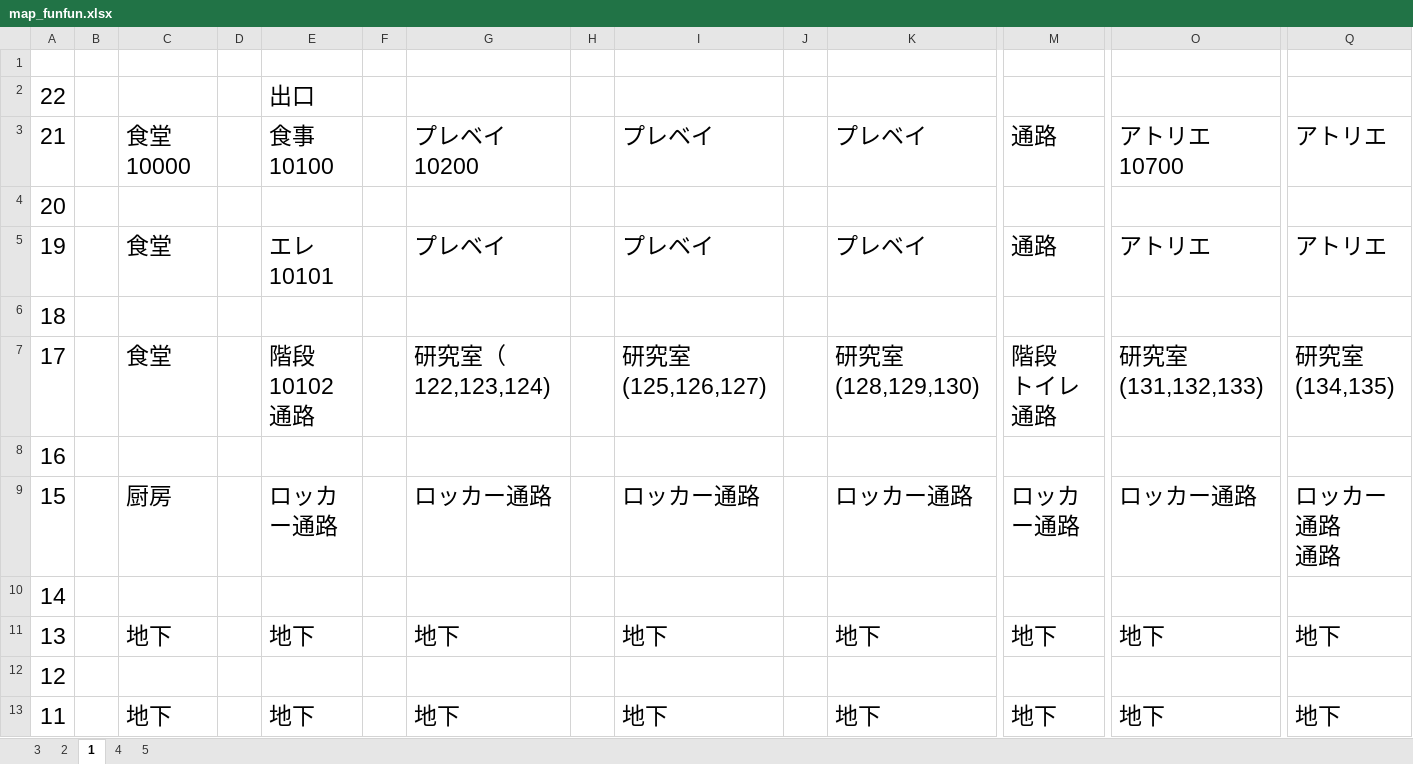
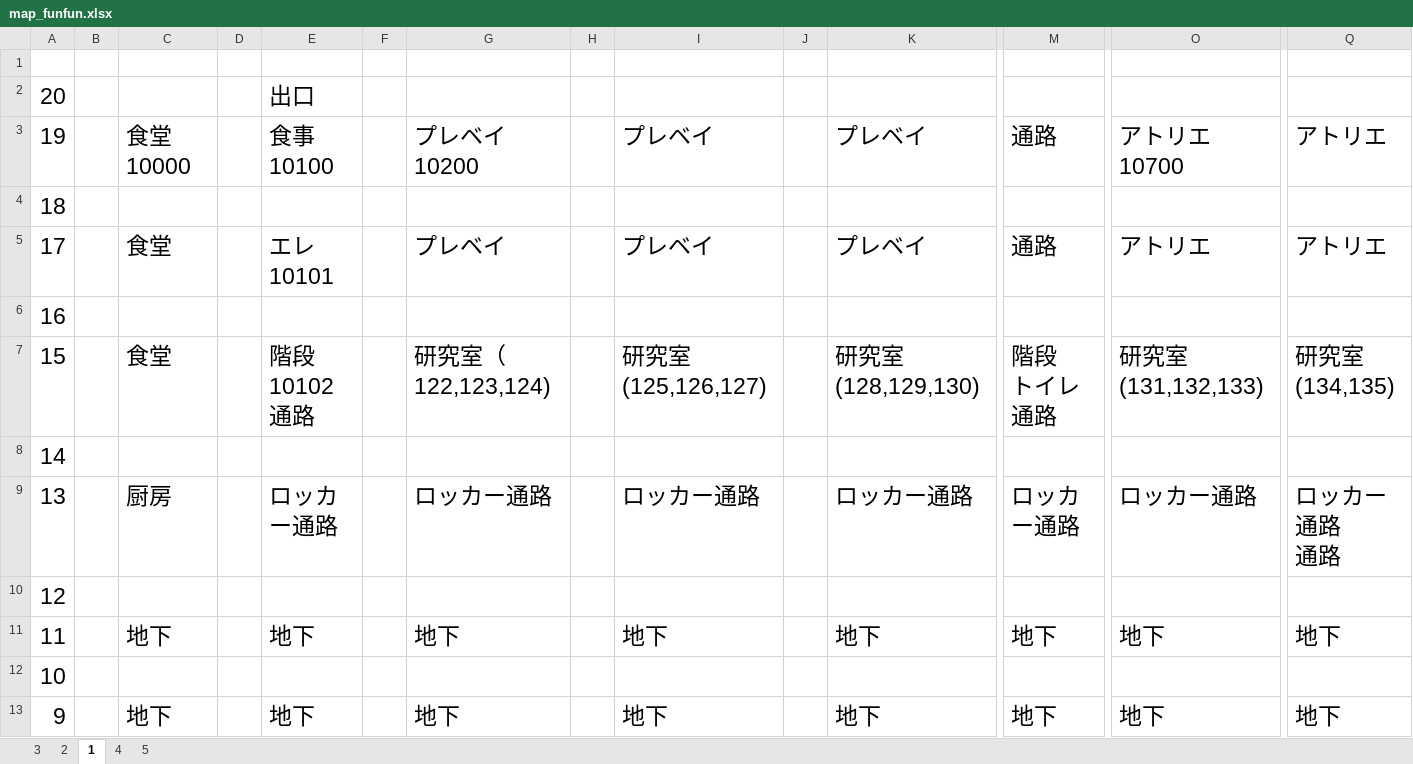
Before and after one commit to tomisuke/FUNCoordinateSystem, an Excel workbook: map_funfun.xlsx, sheet 1, drawn as a sheet; only a part is shown, gaps mark what is left out; the shorter side is filled out with more unchanged rows; values as stored, in another font and other column widths than the file's, no borders; removed rows and columns are numbered as before the commit, all else as after; rows hold the shown columns only; ↵ is a line break in a cell; the diff covers the shown part only; the diff names each change by its address in the sheet, - before the commit and + after, or states it on an @@ line.

```diff
--- a/map_funfun.xlsx (sheet 1)
+++ b/map_funfun.xlsx (sheet 1)
-row 2: 22 |  |  |  | 出口
-row 3: 21 |  | 食堂10000 |  | 食事10100 |  | プレベイ10200 |  | プレベイ |  | プレベイ | 通路 | アトリエ10700 | アトリエ
-E2: (empty)
+E2: 出口
-C3: 食堂
+C3: 食堂10000
-E3: エレ10101
+E3: 食事10100
-G3: プレベイ
+G3: プレベイ10200
-O3: アトリエ
+O3: アトリエ10700
-E5: 階段10102 ↵ 通路
+E5: エレ10101
-G5: 研究室（122,123,124)
+G5: プレベイ
-I5: 研究室(125,126,127)
+I5: プレベイ
-K5: 研究室(128,129,130)
+K5: プレベイ
-M5: 階段 ↵ トイレ ↵ 通路
+M5: 通路
-O5: 研究室(131,132,133)
+O5: アトリエ
-Q5: 研究室(134,135)
+Q5: アトリエ
-C7: 厨房
+C7: 食堂
-E7: ロッカー通路
+E7: 階段10102 ↵ 通路
-G7: ロッカー通路
+G7: 研究室（122,123,124)
-I7: ロッカー通路
+I7: 研究室(125,126,127)
-K7: ロッカー通路
+K7: 研究室(128,129,130)
-M7: ロッカー通路
+M7: 階段 ↵ トイレ ↵ 通路
-O7: ロッカー通路
+O7: 研究室(131,132,133)
-Q7: ロッカー通路 ↵ 通路
+Q7: 研究室(134,135)
-C9: 地下
+C9: 厨房
-E9: 地下
+E9: ロッカー通路
-G9: 地下
+G9: ロッカー通路
-I9: 地下
+I9: ロッカー通路
-K9: 地下
+K9: ロッカー通路
-M9: 地下
+M9: ロッカー通路
-O9: 地下
+O9: ロッカー通路
-Q9: 地下
+Q9: ロッカー通路 ↵ 通路
```
Also changed, not shown: 1 added row, 1 removed row and 8 edited cells elsewhere in this sheet, sheet 4, sheet 2.
